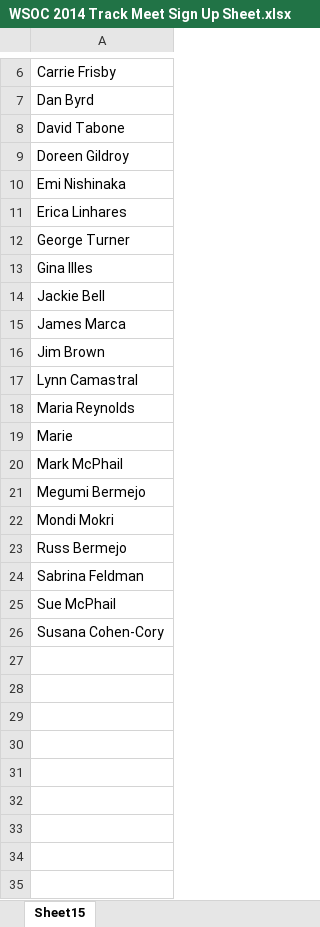
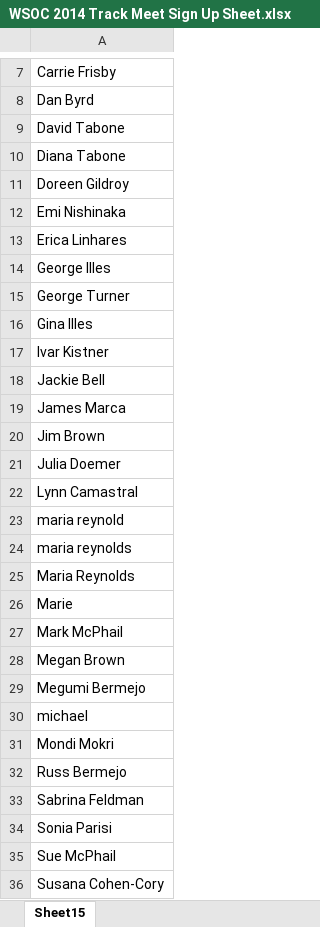
Before and after one commit to jmarca/wsoc_track_meet, an Excel workbook: the_spreadsheet/WSOC 2014 Track Meet Sign Up Sheet.xlsx, sheet Sheet15, drawn as a sheet; only a part is shown, gaps mark what is left out; values as stored, in another font and other column widths than the file's, no borders; charts and pictures not drawn; the diff covers the shown part only; the diff names each change by its address in the sheet, - before the commit and + after, or states it on an @@ line.

```diff
--- a/the_spreadsheet/WSOC 2014 Track Meet Sign Up Sheet.xlsx (sheet Sheet15)
+++ b/the_spreadsheet/WSOC 2014 Track Meet Sign Up Sheet.xlsx (sheet Sheet15)
+row 10: Diana Tabone
+row 14: George Illes
+row 17: Ivar Kistner
+row 21: Julia Doemer
+row 23: maria reynold
+row 24: maria reynolds
+row 28: Megan Brown
+row 30: michael
+row 34: Sonia Parisi
```
Also changed, not shown: 1 added row elsewhere in this sheet, sheet Running race result sheets, sheet Sign ups, sheet Example heats, sheet Set up tasks, sheet 50m sprint, sheet Greeter tasks, other sheet tabs, formulas that keep their value, charts or pictures, 3 other files.
